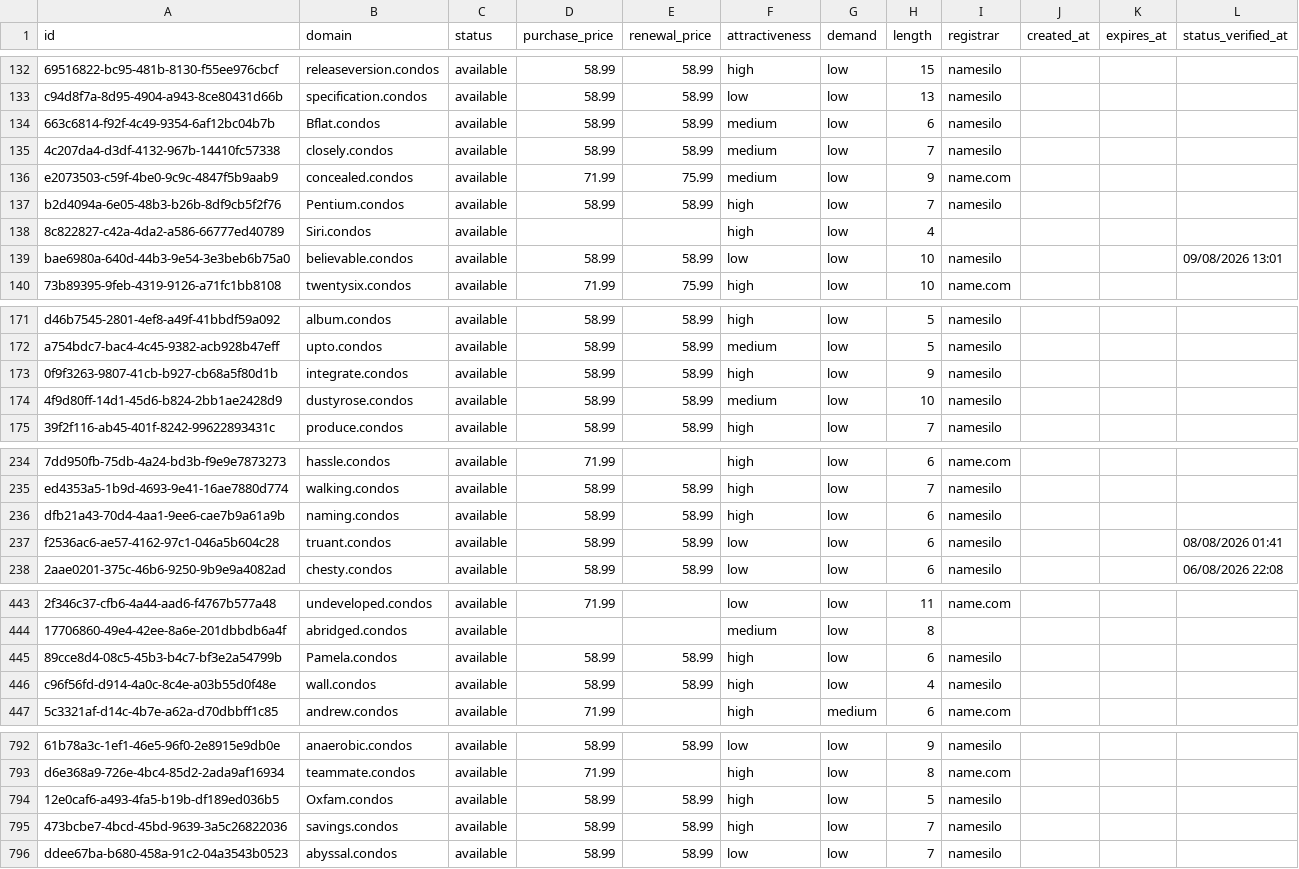
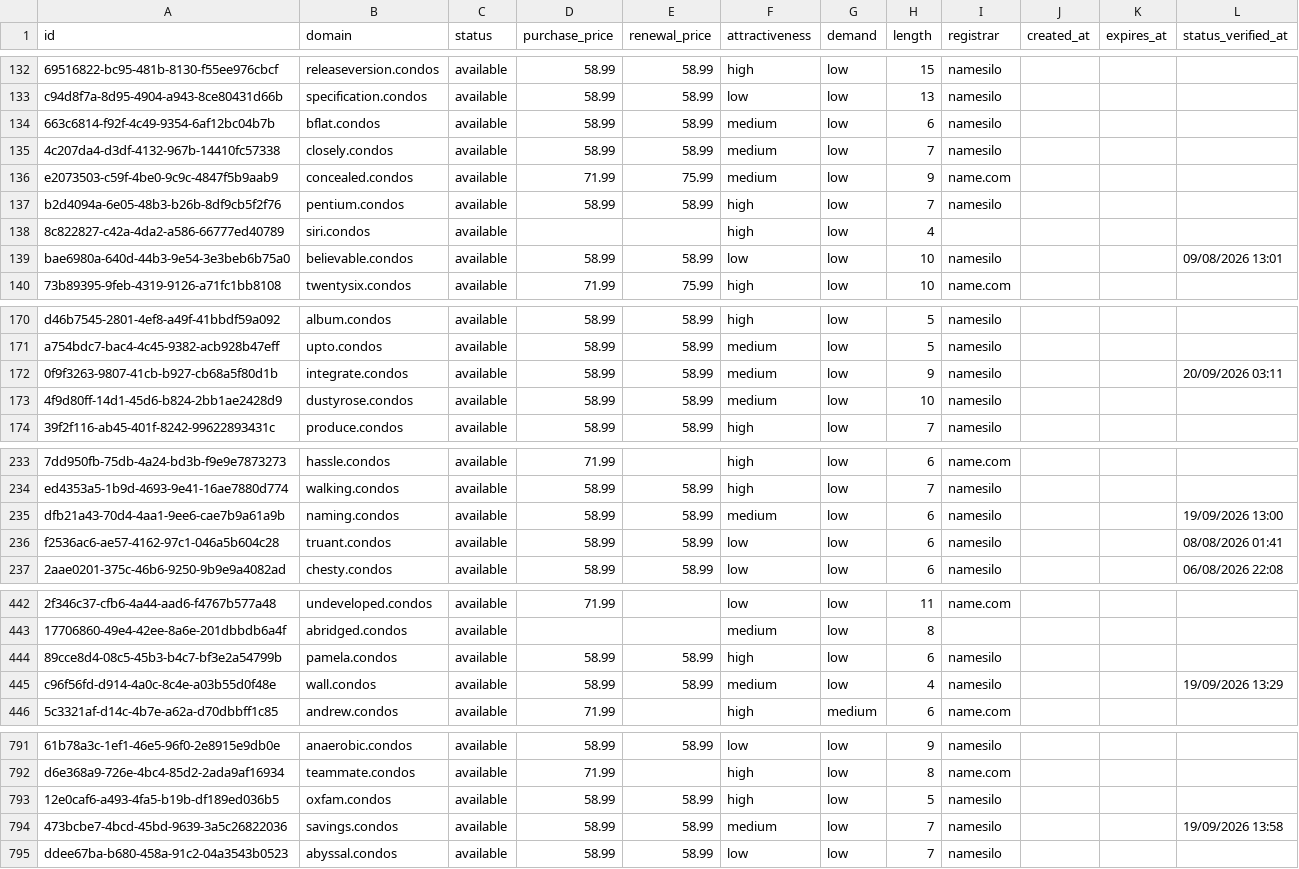
Before and after one commit to UniqueDomains/condos-oneword-domains, a CSV file: condos.csv, drawn as a sheet; only a part is shown, gaps mark what is left out; addresses are those after the commit; the diff covers the shown part only; the diff names each change by its address in the sheet, - before the commit and + after, or states it on an @@ line.

Commit message:
Domains update

```diff
--- a/condos.csv
+++ b/condos.csv
-B134 (domain): Bflat.condos
+B134 (domain): bflat.condos
-B137 (domain): Pentium.condos
+B137 (domain): pentium.condos
-B138 (domain): Siri.condos
+B138 (domain): siri.condos
-F172 (attractiveness): high
+F172 (attractiveness): medium
-L172 (status_verified_at): (empty)
+L172 (status_verified_at): 20/09/2026 03:11
-F235 (attractiveness): high
+F235 (attractiveness): medium
-L235 (status_verified_at): (empty)
+L235 (status_verified_at): 19/09/2026 13:00
-B444 (domain): Pamela.condos
+B444 (domain): pamela.condos
-F445 (attractiveness): high
+F445 (attractiveness): medium
-L445 (status_verified_at): (empty)
+L445 (status_verified_at): 19/09/2026 13:29
-B793 (domain): Oxfam.condos
+B793 (domain): oxfam.condos
-F794 (attractiveness): high
+F794 (attractiveness): medium
-L794 (status_verified_at): (empty)
+L794 (status_verified_at): 19/09/2026 13:58
```
Also changed, not shown: 1 added row, 1 removed row and 72 edited cells elsewhere in this file, 4 other files.
